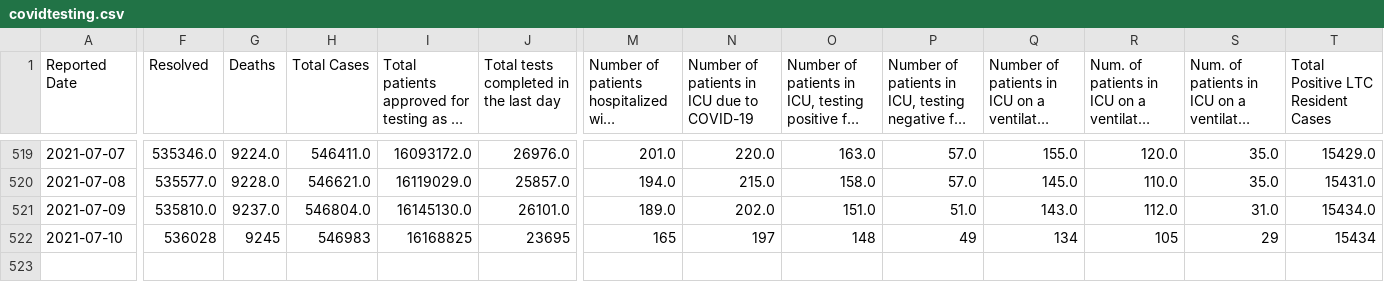
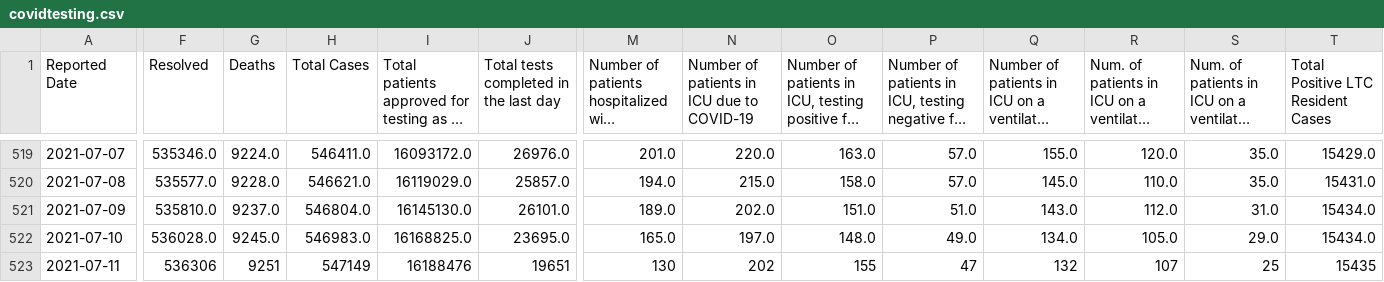
Before and after one commit to aaljaish/covid-19, a CSV file: covidtesting.csv, drawn as a sheet; only a part is shown, gaps mark what is left out; long unchanged cells end in …; rows hold the shown columns only; the diff covers the shown part only; the diff names each change by its address in the sheet, - before the commit and + after, or states it on an @@ line.

Commit message:
Ontario COVID-19 data

```diff
--- a/covidtesting.csv
+++ b/covidtesting.csv
-F522 (Resolved): 536028
+F522 (Resolved): 536028.0
-G522 (Deaths): 9245
+G522 (Deaths): 9245.0
-H522 (Total Cases): 546983
+H522 (Total Cases): 546983.0
-I522: 16168825
+I522: 16168825.0
-J522: 23695
+J522: 23695.0
-M522: 165
+M522: 165.0
-N522: 197
+N522: 197.0
-O522: 148
+O522: 148.0
-P522: 49
+P522: 49.0
-Q522: 134
+Q522: 134.0
-R522: 105
+R522: 105.0
-S522: 29
+S522: 29.0
-T522: 15434
+T522: 15434.0
+row 523: 2021-07-11 | 536306 | 9251 | 547149 | 16188476 | 19651 | 130 | 202 | 155 | 47 | 132 | 107 | 25 | 15435
```
Also changed, not shown: 7 edited cells elsewhere in this file, vaccine_doses.csv.
